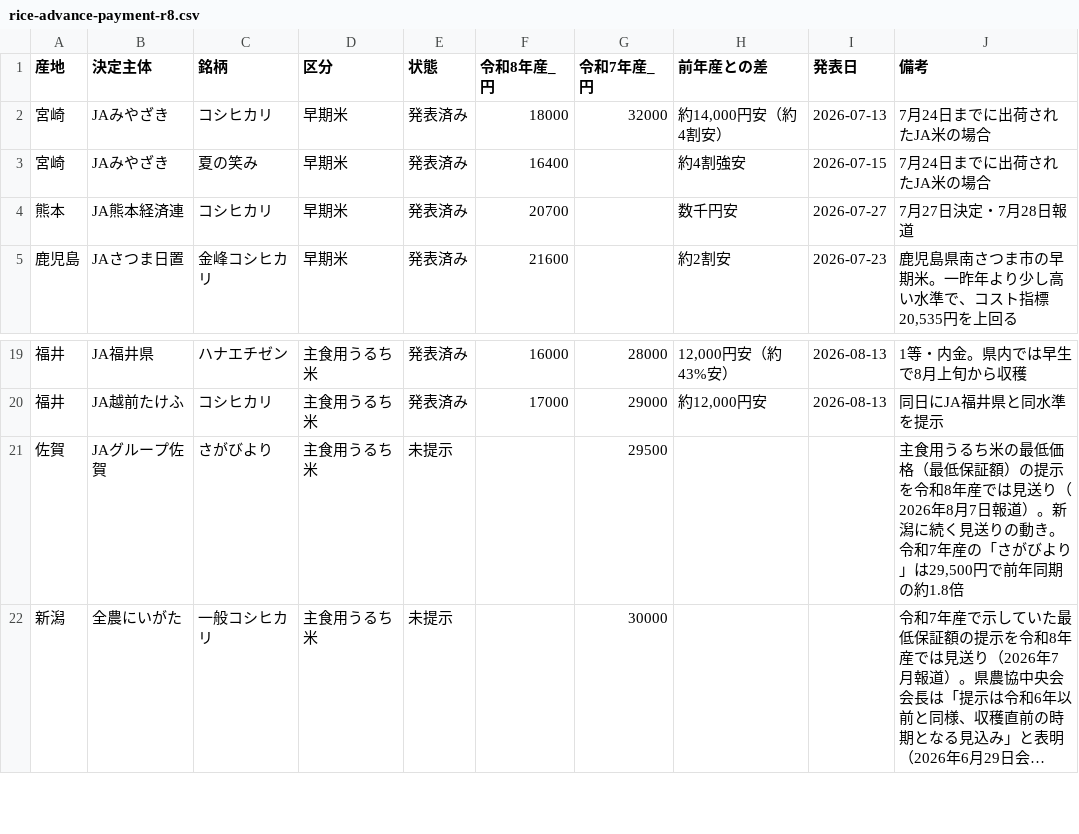
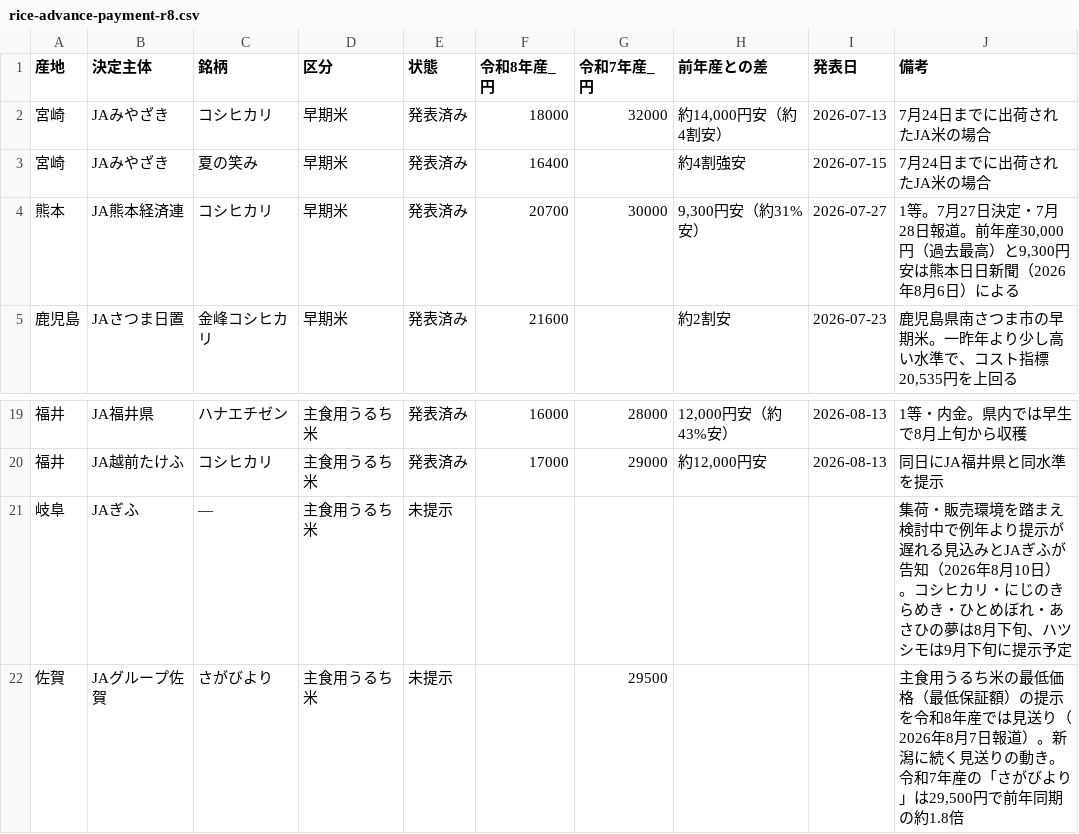
Before and after one commit to agrija2026-create/website, a CSV file: public/data/rice-advance-payment-r8.csv, drawn as a sheet; only a part is shown, gaps mark what is left out; the shorter side is filled out with more unchanged rows; long unchanged cells end in ….

```diff
--- a/public/data/rice-advance-payment-r8.csv
+++ b/public/data/rice-advance-payment-r8.csv
@@ -3,3 +3,3 @@
 宮崎,JAみやざき,夏の笑み,早期米,発表済み,16400,,約4割強安,2026-07-15,7月24日までに出荷されたJA米の場合
-熊本,JA熊本経済連,コシヒカリ,早期米,発表済み,20700,,数千円安,2026-07-27,7月27日決定・7月28日報道
+熊本,JA熊本経済連,コシヒカリ,早期米,発表済み,20700,30000,"9,300円安（約31%安）",2026-07-27,"1等。7月27日決定・7月28日報道。前年産30,000円（過去最高）と9,300円安は熊本日日新聞（2026年8月6日）による"
 鹿児島,JAさつま日置,金峰コシヒカリ,早期米,発表済み,21600,,約2割安,2026-07-23,"鹿児島県南さつま市の早期米。一昨年より少し高い水準で、コスト指標20,535円を上回る"
@@ -20,2 +20,3 @@
 福井,JA越前たけふ,コシヒカリ,主食用うるち米,発表済み,17000,29000,"約12,000円安",2026-08-13,同日にJA福井県と同水準を提示
+岐阜,JAぎふ,—,主食用うるち米,未提示,,,,,集荷・販売環境を踏まえ検討中で例年より提示が遅れる見込みとJAぎふが告知（2026年8月10日）。コシヒカリ・にじのきらめき・ひとめぼれ・あさひの夢は8月下旬、ハツシモは9月下旬に提示予定
 佐賀,JAグループ佐賀,さがびより,主食用うるち米,未提示,,29500,,,"主食用うるち米の最低価格（最低保証額）の提示を令和8年産では見送り（2026年8月7日報道）。新潟に続く見送りの動き。令和7年産の「さがびより」は29,500円で前年同期の約1.8倍"
```
Also changed, not shown: content/data/rice-advance-payment-r8.tsv, 3 other files.
